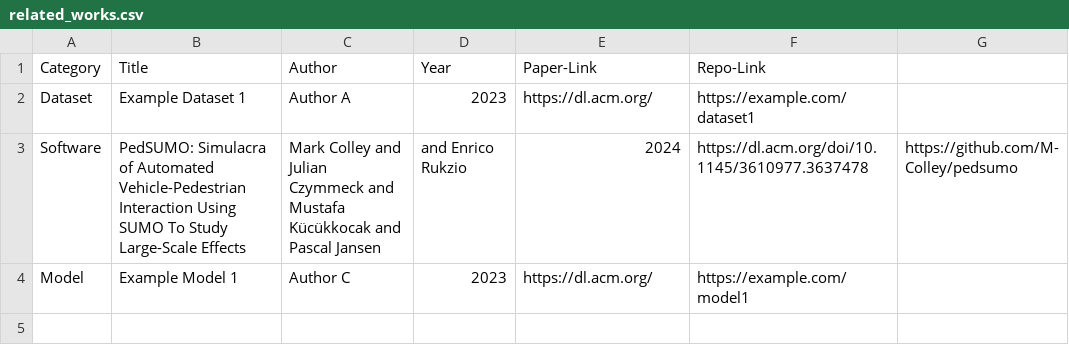
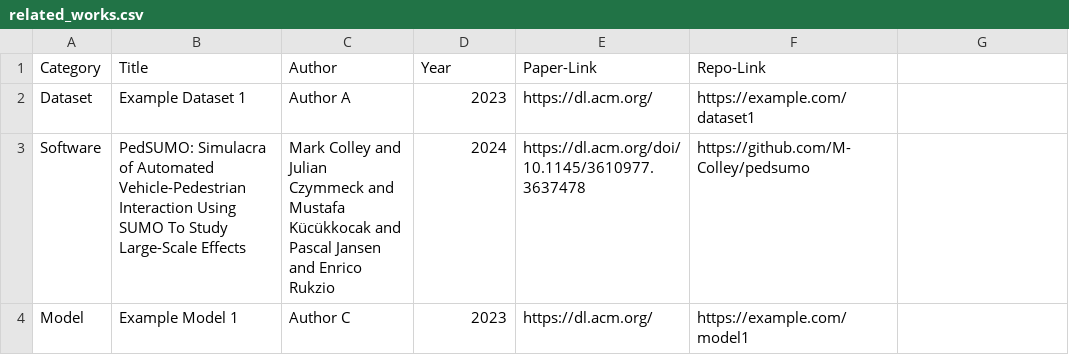
Before and after one commit to cpjanssen/autoui-open-data-initiative.github.io, a CSV file: _data/related_works.csv, drawn as a sheet.

```diff
--- a/_data/related_works.csv
+++ b/_data/related_works.csv
@@ -2,3 +2,3 @@ Category,Title,Author,Year,Paper-Link,Repo-Link
 Dataset,Example Dataset 1,Author A,2023,https://dl.acm.org/,https://example.com/dataset1
-Software,PedSUMO: Simulacra of Automated Vehicle-Pedestrian Interaction Using SUMO To Study Large-Scale Effects,Mark Colley and Julian Czymmeck and Mustafa Kücükkocak and Pascal Jansen, and Enrico Rukzio,2024,https://dl.acm.org/doi/10.1145/3610977.3637478,https://github.com/M-Colley/pedsumo
+Software,PedSUMO: Simulacra of Automated Vehicle-Pedestrian Interaction Using SUMO To Study Large-Scale Effects,Mark Colley and Julian Czymmeck and Mustafa Kücükkocak and Pascal Jansen and Enrico Rukzio,2024,https://dl.acm.org/doi/10.1145/3610977.3637478,https://github.com/M-Colley/pedsumo
 Model,Example Model 1,Author C,2023,https://dl.acm.org/,https://example.com/model1
```
Also changed, not shown: 1 other file.
